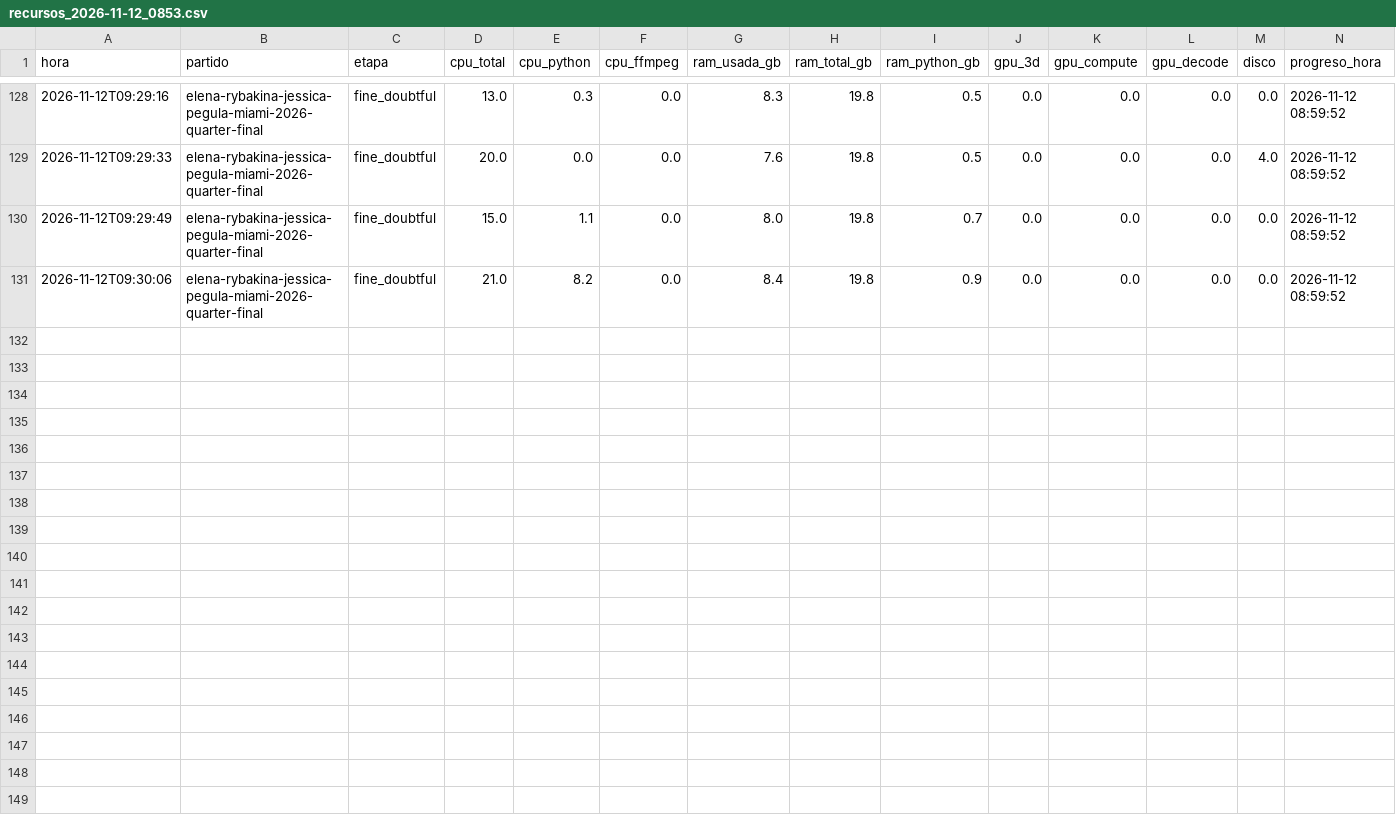
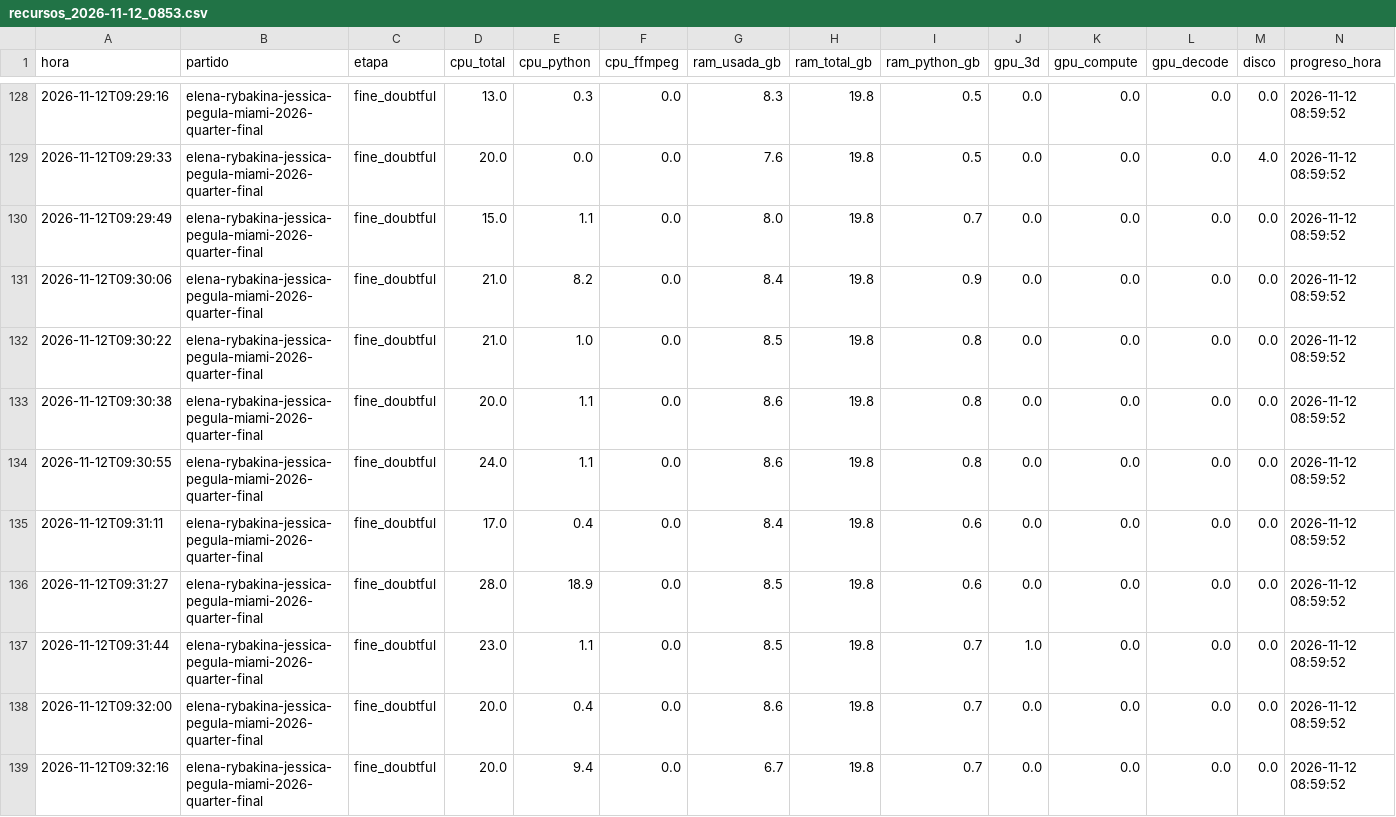
Before and after one commit to estebancobo-dot/tennis-biomechanics, a CSV file: recursos/recursos_2026-11-12_0853.csv, drawn as a sheet; only a part is shown, gaps mark what is left out; rows hold the shown columns only; the diff names each change by its address in the sheet, - before the commit and + after, or states it on an @@ line.

```diff
--- a/recursos/recursos_2026-11-12_0853.csv
+++ b/recursos/recursos_2026-11-12_0853.csv
+row 132: 2026-11-12T09:30:22 | elena-rybakina-jessica-pegula-miami-2026-quarter-final | fine_doubtful | 21.0 | 1.0 | 0.0 | 8.5 | 19.8 | 0.8 | 0.0 | 0.0 | 0.0 | 0.0 | 2026-11-12 08:59:52
+row 133: 2026-11-12T09:30:38 | elena-rybakina-jessica-pegula-miami-2026-quarter-final | fine_doubtful | 20.0 | 1.1 | 0.0 | 8.6 | 19.8 | 0.8 | 0.0 | 0.0 | 0.0 | 0.0 | 2026-11-12 08:59:52
+row 134: 2026-11-12T09:30:55 | elena-rybakina-jessica-pegula-miami-2026-quarter-final | fine_doubtful | 24.0 | 1.1 | 0.0 | 8.6 | 19.8 | 0.8 | 0.0 | 0.0 | 0.0 | 0.0 | 2026-11-12 08:59:52
+row 135: 2026-11-12T09:31:11 | elena-rybakina-jessica-pegula-miami-2026-quarter-final | fine_doubtful | 17.0 | 0.4 | 0.0 | 8.4 | 19.8 | 0.6 | 0.0 | 0.0 | 0.0 | 0.0 | 2026-11-12 08:59:52
+row 136: 2026-11-12T09:31:27 | elena-rybakina-jessica-pegula-miami-2026-quarter-final | fine_doubtful | 28.0 | 18.9 | 0.0 | 8.5 | 19.8 | 0.6 | 0.0 | 0.0 | 0.0 | 0.0 | 2026-11-12 08:59:52
+row 137: 2026-11-12T09:31:44 | elena-rybakina-jessica-pegula-miami-2026-quarter-final | fine_doubtful | 23.0 | 1.1 | 0.0 | 8.5 | 19.8 | 0.7 | 1.0 | 0.0 | 0.0 | 0.0 | 2026-11-12 08:59:52
+row 138: 2026-11-12T09:32:00 | elena-rybakina-jessica-pegula-miami-2026-quarter-final | fine_doubtful | 20.0 | 0.4 | 0.0 | 8.6 | 19.8 | 0.7 | 0.0 | 0.0 | 0.0 | 0.0 | 2026-11-12 08:59:52
+row 139: 2026-11-12T09:32:16 | elena-rybakina-jessica-pegula-miami-2026-quarter-final | fine_doubtful | 20.0 | 9.4 | 0.0 | 6.7 | 19.8 | 0.7 | 0.0 | 0.0 | 0.0 | 0.0 | 2026-11-12 08:59:52
```
Also changed, not shown: 12 other files.
